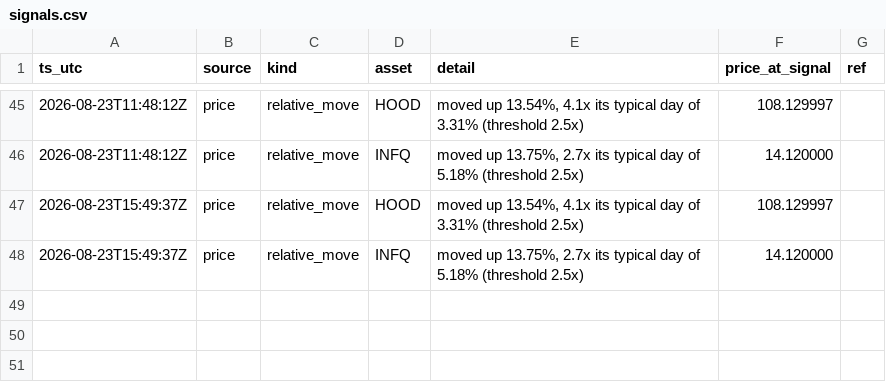
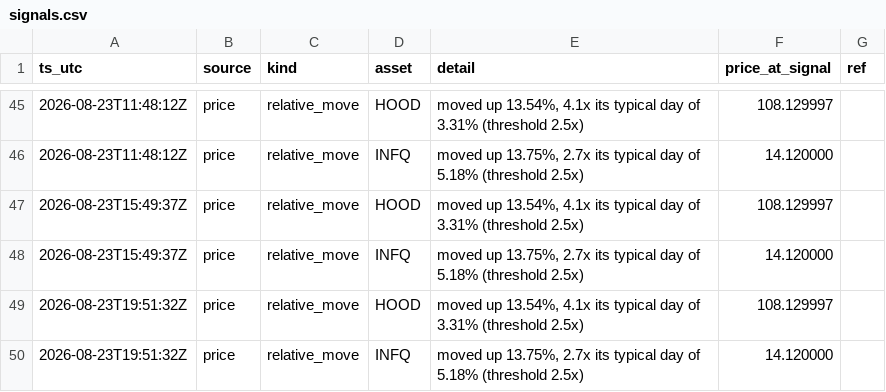
Before and after one commit to romegalv/market-watcher, a CSV file: signals.csv, drawn as a sheet; only a part is shown, gaps mark what is left out; the diff names each change by its address in the sheet, - before the commit and + after, or states it on an @@ line.

Commit message:
signals: 2026-08-23T19:51Z

```diff
--- a/signals.csv
+++ b/signals.csv
+row 49: 2026-08-23T19:51:32Z | price | relative_move | HOOD | moved up 13.54%, 4.1x its typical day of 3.31% (threshold 2.5x) | 108.129997
+row 50: 2026-08-23T19:51:32Z | price | relative_move | INFQ | moved up 13.75%, 2.7x its typical day of 5.18% (threshold 2.5x) | 14.120000
```
Also changed, not shown: 1 other file.
